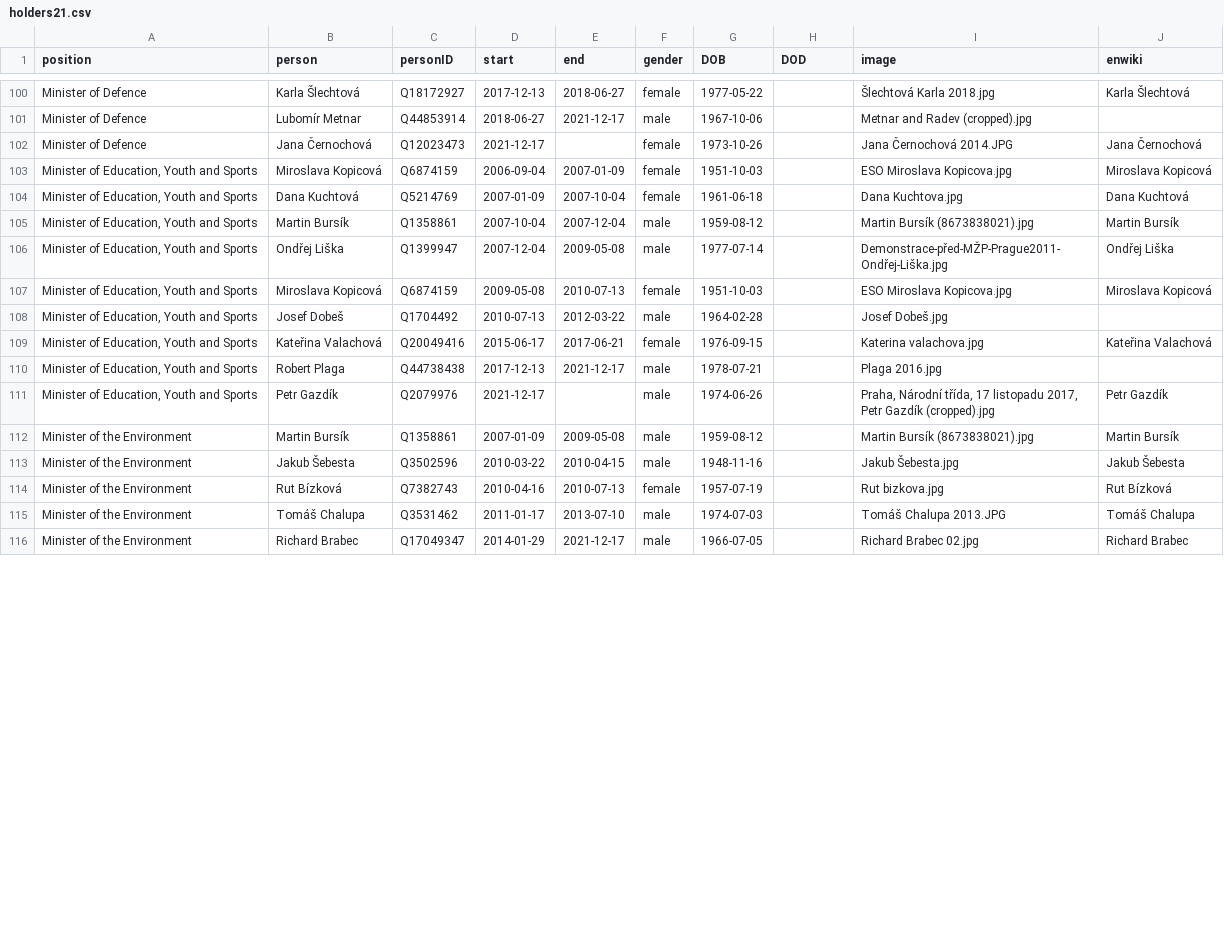
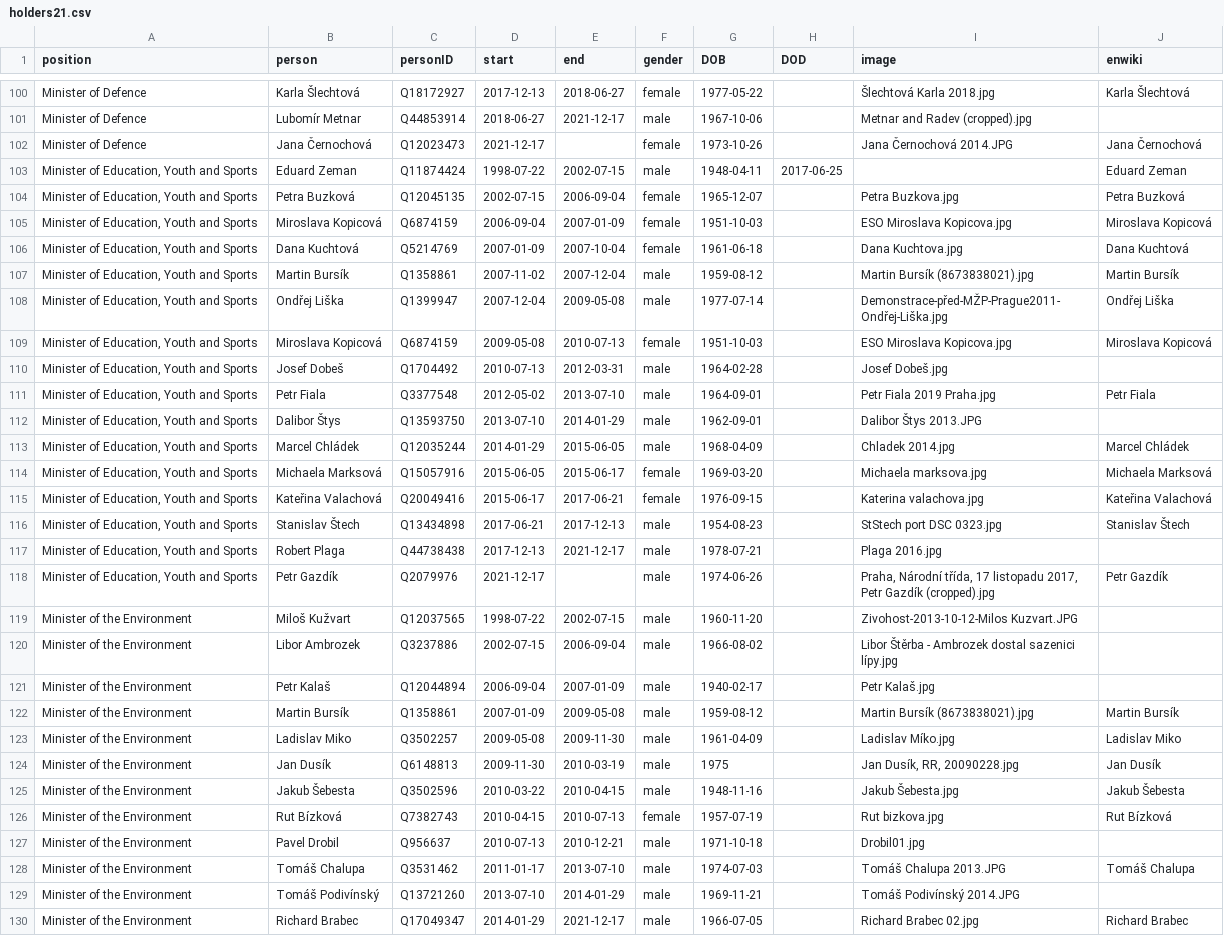
Before and after one commit to every-politician-scrapers/czech-ministers, a CSV file: html/holders21.csv, drawn as a sheet; only a part is shown, gaps mark what is left out; the diff covers the shown part only.

```diff
--- a/html/holders21.csv
+++ b/html/holders21.csv
@@ -102,15 +102,29 @@ Minister of Defence,Lubomír Metnar,Q44853914,2018-06-27,2021-12-17,male,1967-10
 Minister of Defence,Jana Černochová,Q12023473,2021-12-17,,female,1973-10-26,,Jana Černochová 2014.JPG,Jana Černochová
+"Minister of Education, Youth and Sports",Eduard Zeman,Q11874424,1998-07-22,2002-07-15,male,1948-04-11,2017-06-25,,Eduard Zeman
+"Minister of Education, Youth and Sports",Petra Buzková,Q12045135,2002-07-15,2006-09-04,female,1965-12-07,,Petra Buzkova.jpg,Petra Buzková
 "Minister of Education, Youth and Sports",Miroslava Kopicová,Q6874159,2006-09-04,2007-01-09,female,1951-10-03,,ESO Miroslava Kopicova.jpg,Miroslava Kopicová
 "Minister of Education, Youth and Sports",Dana Kuchtová,Q5214769,2007-01-09,2007-10-04,female,1961-06-18,,Dana Kuchtova.jpg,Dana Kuchtová
-"Minister of Education, Youth and Sports",Martin Bursík,Q1358861,2007-10-04,2007-12-04,male,1959-08-12,,Martin Bursík (8673838021).jpg,Martin Bursík
+"Minister of Education, Youth and Sports",Martin Bursík,Q1358861,2007-11-02,2007-12-04,male,1959-08-12,,Martin Bursík (8673838021).jpg,Martin Bursík
 "Minister of Education, Youth and Sports",Ondřej Liška,Q1399947,2007-12-04,2009-05-08,male,1977-07-14,,Demonstrace-před-MŽP-Prague2011-Ondřej-Liška.jpg,Ondřej Liška
 "Minister of Education, Youth and Sports",Miroslava Kopicová,Q6874159,2009-05-08,2010-07-13,female,1951-10-03,,ESO Miroslava Kopicova.jpg,Miroslava Kopicová
-"Minister of Education, Youth and Sports",Josef Dobeš,Q1704492,2010-07-13,2012-03-22,male,1964-02-28,,Josef Dobeš.jpg,
+"Minister of Education, Youth and Sports",Josef Dobeš,Q1704492,2010-07-13,2012-03-31,male,1964-02-28,,Josef Dobeš.jpg,
+"Minister of Education, Youth and Sports",Petr Fiala,Q3377548,2012-05-02,2013-07-10,male,1964-09-01,,Petr Fiala 2019 Praha.jpg,Petr Fiala
+"Minister of Education, Youth and Sports",Dalibor Štys,Q13593750,2013-07-10,2014-01-29,male,1962-09-01,,Dalibor Štys 2013.JPG,
+"Minister of Education, Youth and Sports",Marcel Chládek,Q12035244,2014-01-29,2015-06-05,male,1968-04-09,,Chladek 2014.jpg,Marcel Chládek
+"Minister of Education, Youth and Sports",Michaela Marksová,Q15057916,2015-06-05,2015-06-17,female,1969-03-20,,Michaela marksova.jpg,Michaela Marksová
 "Minister of Education, Youth and Sports",Kateřina Valachová,Q20049416,2015-06-17,2017-06-21,female,1976-09-15,,Katerina valachova.jpg,Kateřina Valachová
+"Minister of Education, Youth and Sports",Stanislav Štech,Q13434898,2017-06-21,2017-12-13,male,1954-08-23,,StStech port DSC 0323.jpg,Stanislav Štech
 "Minister of Education, Youth and Sports",Robert Plaga,Q44738438,2017-12-13,2021-12-17,male,1978-07-21,,Plaga 2016.jpg,
 "Minister of Education, Youth and Sports",Petr Gazdík,Q2079976,2021-12-17,,male,1974-06-26,,"Praha, Národní třída, 17 listopadu 2017, Petr Gazdík (cropped).jpg",Petr Gazdík
+Minister of the Environment,Miloš Kužvart,Q12037565,1998-07-22,2002-07-15,male,1960-11-20,,Zivohost-2013-10-12-Milos Kuzvart.JPG,
+Minister of the Environment,Libor Ambrozek,Q3237886,2002-07-15,2006-09-04,male,1966-08-02,,Libor Štěrba - Ambrozek dostal sazenici lípy.jpg,
+Minister of the Environment,Petr Kalaš,Q12044894,2006-09-04,2007-01-09,male,1940-02-17,,Petr Kalaš.jpg,
 Minister of the Environment,Martin Bursík,Q1358861,2007-01-09,2009-05-08,male,1959-08-12,,Martin Bursík (8673838021).jpg,Martin Bursík
+Minister of the Environment,Ladislav Miko,Q3502257,2009-05-08,2009-11-30,male,1961-04-09,,Ladislav Míko.jpg,Ladislav Miko
+Minister of the Environment,Jan Dusík,Q6148813,2009-11-30,2010-03-19,male,1975,,"Jan Dusík, RR, 20090228.jpg",Jan Dusík
 Minister of the Environment,Jakub Šebesta,Q3502596,2010-03-22,2010-04-15,male,1948-11-16,,Jakub Šebesta.jpg,Jakub Šebesta
-Minister of the Environment,Rut Bízková,Q7382743,2010-04-16,2010-07-13,female,1957-07-19,,Rut bizkova.jpg,Rut Bízková
+Minister of the Environment,Rut Bízková,Q7382743,2010-04-15,2010-07-13,female,1957-07-19,,Rut bizkova.jpg,Rut Bízková
+Minister of the Environment,Pavel Drobil,Q956637,2010-07-13,2010-12-21,male,1971-10-18,,Drobil01.jpg,
 Minister of the Environment,Tomáš Chalupa,Q3531462,2011-01-17,2013-07-10,male,1974-07-03,,Tomáš Chalupa 2013.JPG,Tomáš Chalupa
+Minister of the Environment,Tomáš Podivínský,Q13721260,2013-07-10,2014-01-29,male,1969-11-21,,Tomáš Podivínský 2014.JPG,
 Minister of the Environment,Richard Brabec,Q17049347,2014-01-29,2021-12-17,male,1966-07-05,,Richard Brabec 02.jpg,Richard Brabec
```
Also changed, not shown: 1 edited cell elsewhere in this file, html/current.csv, html/legislators.csv, 1 other file.
